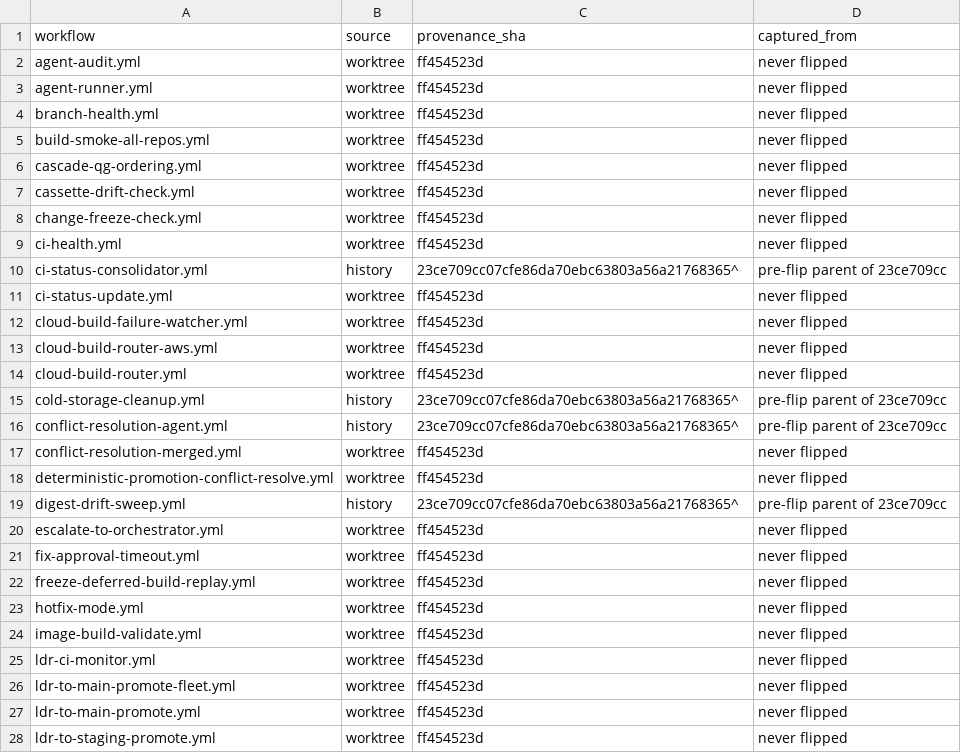
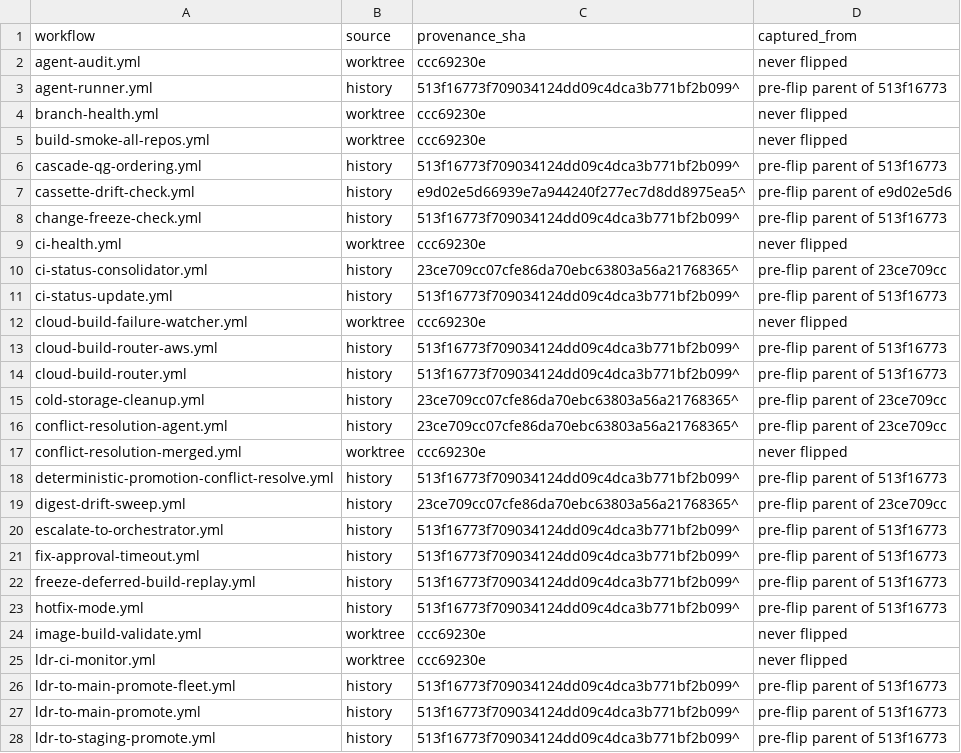
Before and after one commit to IggyIkenna/unified-trading-pm, a TSV file: scripts/self-hosted-runners/hosted-baseline/MANIFEST.tsv, drawn as a sheet; only a part is shown; the diff covers the shown part only.

```diff
--- a/scripts/self-hosted-runners/hosted-baseline/MANIFEST.tsv
+++ b/scripts/self-hosted-runners/hosted-baseline/MANIFEST.tsv
@@ -1,28 +1,28 @@
 workflow	source	provenance_sha	captured_from
-agent-audit.yml	worktree	ff454523d	never flipped
-agent-runner.yml	worktree	ff454523d	never flipped
-branch-health.yml	worktree	ff454523d	never flipped
-build-smoke-all-repos.yml	worktree	ff454523d	never flipped
-cascade-qg-ordering.yml	worktree	ff454523d	never flipped
-cassette-drift-check.yml	worktree	ff454523d	never flipped
-change-freeze-check.yml	worktree	ff454523d	never flipped
-ci-health.yml	worktree	ff454523d	never flipped
+agent-audit.yml	worktree	ccc69230e	never flipped
+agent-runner.yml	history	513f16773f709034124dd09c4dca3b771bf2b099^	pre-flip parent of 513f16773
+branch-health.yml	worktree	ccc69230e	never flipped
+build-smoke-all-repos.yml	worktree	ccc69230e	never flipped
+cascade-qg-ordering.yml	history	513f16773f709034124dd09c4dca3b771bf2b099^	pre-flip parent of 513f16773
+cassette-drift-check.yml	history	e9d02e5d66939e7a944240f277ec7d8dd8975ea5^	pre-flip parent of e9d02e5d6
+change-freeze-check.yml	history	513f16773f709034124dd09c4dca3b771bf2b099^	pre-flip parent of 513f16773
+ci-health.yml	worktree	ccc69230e	never flipped
 ci-status-consolidator.yml	history	23ce709cc07cfe86da70ebc63803a56a21768365^	pre-flip parent of 23ce709cc
-ci-status-update.yml	worktree	ff454523d	never flipped
-cloud-build-failure-watcher.yml	worktree	ff454523d	never flipped
-cloud-build-router-aws.yml	worktree	ff454523d	never flipped
-cloud-build-router.yml	worktree	ff454523d	never flipped
+ci-status-update.yml	history	513f16773f709034124dd09c4dca3b771bf2b099^	pre-flip parent of 513f16773
+cloud-build-failure-watcher.yml	worktree	ccc69230e	never flipped
+cloud-build-router-aws.yml	history	513f16773f709034124dd09c4dca3b771bf2b099^	pre-flip parent of 513f16773
+cloud-build-router.yml	history	513f16773f709034124dd09c4dca3b771bf2b099^	pre-flip parent of 513f16773
 cold-storage-cleanup.yml	history	23ce709cc07cfe86da70ebc63803a56a21768365^	pre-flip parent of 23ce709cc
 conflict-resolution-agent.yml	history	23ce709cc07cfe86da70ebc63803a56a21768365^	pre-flip parent of 23ce709cc
-conflict-resolution-merged.yml	worktree	ff454523d	never flipped
-deterministic-promotion-conflict-resolve.yml	worktree	ff454523d	never flipped
+conflict-resolution-merged.yml	worktree	ccc69230e	never flipped
+deterministic-promotion-conflict-resolve.yml	history	513f16773f709034124dd09c4dca3b771bf2b099^	pre-flip parent of 513f16773
 digest-drift-sweep.yml	history	23ce709cc07cfe86da70ebc63803a56a21768365^	pre-flip parent of 23ce709cc
-escalate-to-orchestrator.yml	worktree	ff454523d	never flipped
-fix-approval-timeout.yml	worktree	ff454523d	never flipped
-freeze-deferred-build-replay.yml	worktree	ff454523d	never flipped
-hotfix-mode.yml	worktree	ff454523d	never flipped
-image-build-validate.yml	worktree	ff454523d	never flipped
-ldr-ci-monitor.yml	worktree	ff454523d	never flipped
-ldr-to-main-promote-fleet.yml	worktree	ff454523d	never flipped
-ldr-to-main-promote.yml	worktree	ff454523d	never flipped
-ldr-to-staging-promote.yml	worktree	ff454523d	never flipped
+escalate-to-orchestrator.yml	history	513f16773f709034124dd09c4dca3b771bf2b099^	pre-flip parent of 513f16773
+fix-approval-timeout.yml	history	513f16773f709034124dd09c4dca3b771bf2b099^	pre-flip parent of 513f16773
+freeze-deferred-build-replay.yml	history	513f16773f709034124dd09c4dca3b771bf2b099^	pre-flip parent of 513f16773
+hotfix-mode.yml	history	513f16773f709034124dd09c4dca3b771bf2b099^	pre-flip parent of 513f16773
+image-build-validate.yml	worktree	ccc69230e	never flipped
+ldr-ci-monitor.yml	worktree	ccc69230e	never flipped
+ldr-to-main-promote-fleet.yml	history	513f16773f709034124dd09c4dca3b771bf2b099^	pre-flip parent of 513f16773
+ldr-to-main-promote.yml	history	513f16773f709034124dd09c4dca3b771bf2b099^	pre-flip parent of 513f16773
+ldr-to-staging-promote.yml	history	513f16773f709034124dd09c4dca3b771bf2b099^	pre-flip parent of 513f16773
```
Also changed, not shown: 47 edited cells elsewhere in this file, 28 other files.
